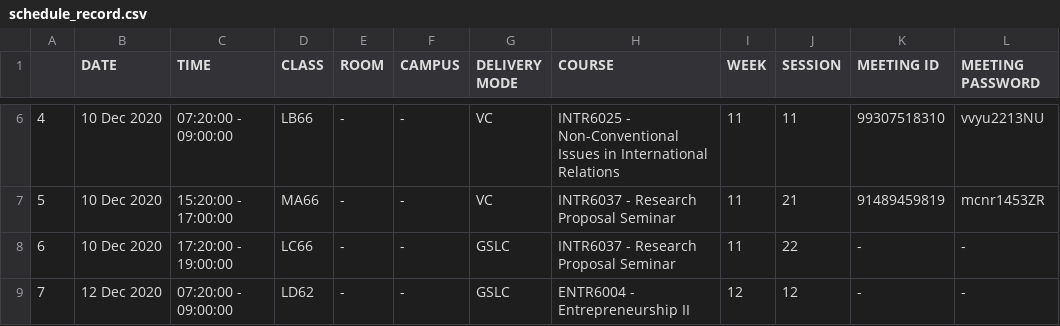
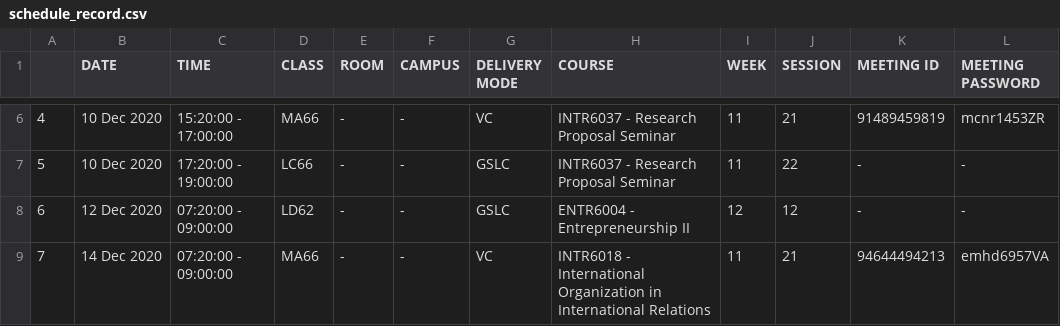
Before and after one commit to FachryRizano/Auto-Zoom, a CSV file: schedule_record.csv, drawn as a sheet; only a part is shown, gaps mark what is left out; the diff covers the shown part only; the diff names each change by its address in the sheet, - before the commit and + after, or states it on an @@ line.

```diff
--- a/schedule_record.csv
+++ b/schedule_record.csv
-C6 (TIME): 07:20:00 - 09:00:00
+C6 (TIME): 15:20:00 - 17:00:00
-D6 (CLASS): LB66
+D6 (CLASS): MA66
-H6 (COURSE): INTR6025 - Non-Conventional Issues in International Relations
+H6 (COURSE): INTR6037 - Research Proposal Seminar
-J6 (SESSION): 11
+J6 (SESSION): 21
-K6 (MEETING ID): 99307518310
+K6 (MEETING ID): 91489459819
-L6 (MEETING PASSWORD): vvyu2213NU
+L6 (MEETING PASSWORD): mcnr1453ZR
-C7 (TIME): 15:20:00 - 17:00:00
+C7 (TIME): 17:20:00 - 19:00:00
-D7 (CLASS): MA66
+D7 (CLASS): LC66
-G7 (DELIVERY MODE): VC
+G7 (DELIVERY MODE): GSLC
-J7 (SESSION): 21
+J7 (SESSION): 22
-K7 (MEETING ID): 91489459819
+K7 (MEETING ID): -
-L7 (MEETING PASSWORD): mcnr1453ZR
+L7 (MEETING PASSWORD): -
-B8 (DATE): 10 Dec 2020
+B8 (DATE): 12 Dec 2020
-C8 (TIME): 17:20:00 - 19:00:00
+C8 (TIME): 07:20:00 - 09:00:00
-D8 (CLASS): LC66
+D8 (CLASS): LD62
-H8 (COURSE): INTR6037 - Research Proposal Seminar
+H8 (COURSE): ENTR6004 - Entrepreneurship II
-I8 (WEEK): 11
+I8 (WEEK): 12
-J8 (SESSION): 22
+J8 (SESSION): 12
-B9 (DATE): 12 Dec 2020
+B9 (DATE): 14 Dec 2020
-D9 (CLASS): LD62
+D9 (CLASS): MA66
-G9 (DELIVERY MODE): GSLC
+G9 (DELIVERY MODE): VC
-H9 (COURSE): ENTR6004 - Entrepreneurship II
+H9 (COURSE): INTR6018 - International Organization in International Relations
-I9 (WEEK): 12
+I9 (WEEK): 11
-J9 (SESSION): 12
+J9 (SESSION): 21
-K9 (MEETING ID): -
+K9 (MEETING ID): 94644494213
-L9 (MEETING PASSWORD): -
+L9 (MEETING PASSWORD): emhd6957VA
```
Also changed, not shown: 100 edited cells elsewhere in this file, 5 other files.
